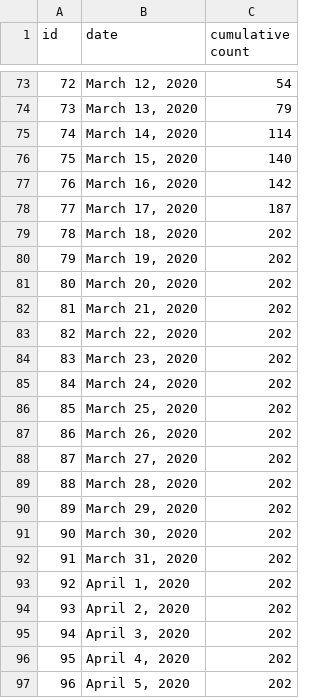
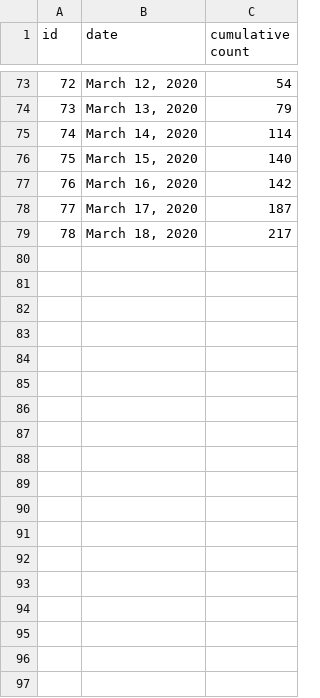
Before and after one commit to cepulmano/covid-modeling, a CSV file: covid-19.csv, drawn as a sheet; only a part is shown, gaps mark what is left out; the diff covers the shown part only.

Commit message:
Update covid-19.csv

```diff
--- a/covid-19.csv
+++ b/covid-19.csv
@@ -78,20 +78,2 @@ id,date,cumulative count
 77,"March 17, 2020",187
-78,"March 18, 2020",202
-79,"March 19, 2020",202
-80,"March 20, 2020",202
-81,"March 21, 2020",202
-82,"March 22, 2020",202
-83,"March 23, 2020",202
-84,"March 24, 2020",202
-85,"March 25, 2020",202
-86,"March 26, 2020",202
-87,"March 27, 2020",202
-88,"March 28, 2020",202
-89,"March 29, 2020",202
-90,"March 30, 2020",202
-91,"March 31, 2020",202
-92,"April 1, 2020",202
-93,"April 2, 2020",202
-94,"April 3, 2020",202
-95,"April 4, 2020",202
-96,"April 5, 2020",202
+78,"March 18, 2020",217
```
Also changed, not shown: 9 removed rows elsewhere in this file.
